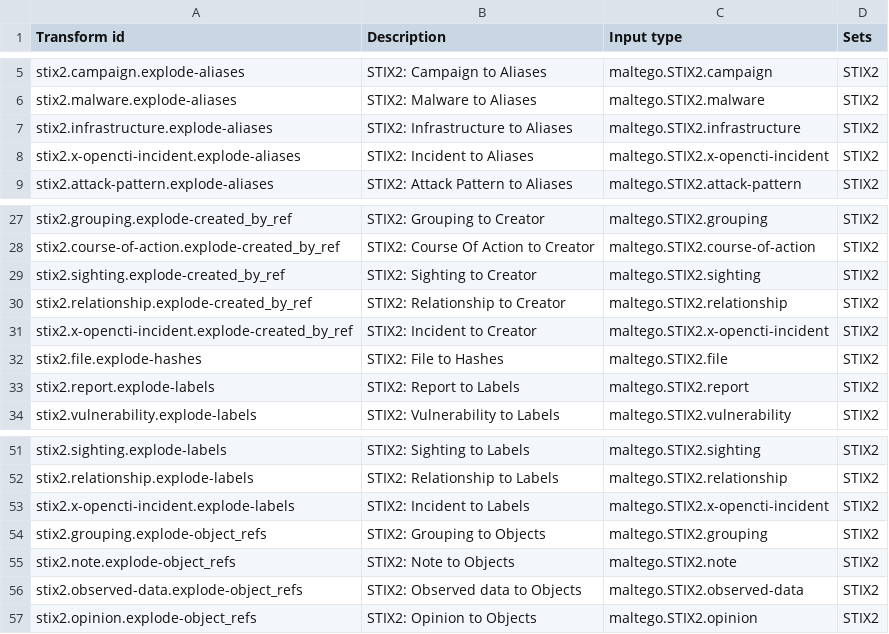
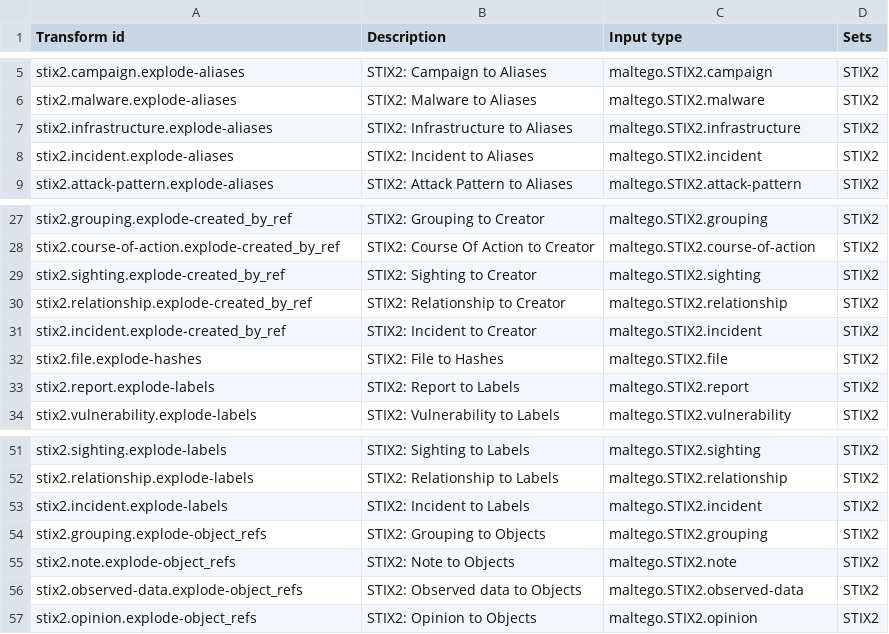
Before and after one commit to maltegotransforms/maltego-stix2, a CSV file: transforms.csv, drawn as a sheet; only a part is shown, gaps mark what is left out.

Commit message:
Version 2.1: use official STIX2.1 incident entity

```diff
--- a/transforms.csv
+++ b/transforms.csv
@@ -7,3 +7,3 @@ stix2.malware.explode-aliases,STIX2: Malware to Aliases,maltego.STIX2.malware,ST
 stix2.infrastructure.explode-aliases,STIX2: Infrastructure to Aliases,maltego.STIX2.infrastructure,STIX2
-stix2.x-opencti-incident.explode-aliases,STIX2: Incident to Aliases,maltego.STIX2.x-opencti-incident,STIX2
+stix2.incident.explode-aliases,STIX2: Incident to Aliases,maltego.STIX2.incident,STIX2
 stix2.attack-pattern.explode-aliases,STIX2: Attack Pattern to Aliases,maltego.STIX2.attack-pattern,STIX2
@@ -30,3 +30,3 @@ stix2.sighting.explode-created_by_ref,STIX2: Sighting to Creator,maltego.STIX2.s
 stix2.relationship.explode-created_by_ref,STIX2: Relationship to Creator,maltego.STIX2.relationship,STIX2
-stix2.x-opencti-incident.explode-created_by_ref,STIX2: Incident to Creator,maltego.STIX2.x-opencti-incident,STIX2
+stix2.incident.explode-created_by_ref,STIX2: Incident to Creator,maltego.STIX2.incident,STIX2
 stix2.file.explode-hashes,STIX2: File to Hashes,maltego.STIX2.file,STIX2
@@ -52,3 +52,3 @@ stix2.sighting.explode-labels,STIX2: Sighting to Labels,maltego.STIX2.sighting,S
 stix2.relationship.explode-labels,STIX2: Relationship to Labels,maltego.STIX2.relationship,STIX2
-stix2.x-opencti-incident.explode-labels,STIX2: Incident to Labels,maltego.STIX2.x-opencti-incident,STIX2
+stix2.incident.explode-labels,STIX2: Incident to Labels,maltego.STIX2.incident,STIX2
 stix2.grouping.explode-object_refs,STIX2: Grouping to Objects,maltego.STIX2.grouping,STIX2
```
Also changed, not shown: 7 other files.
